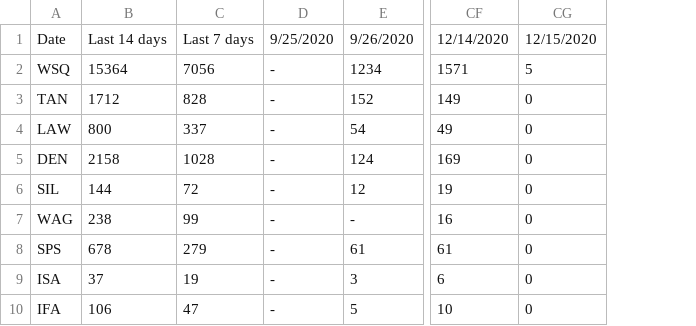
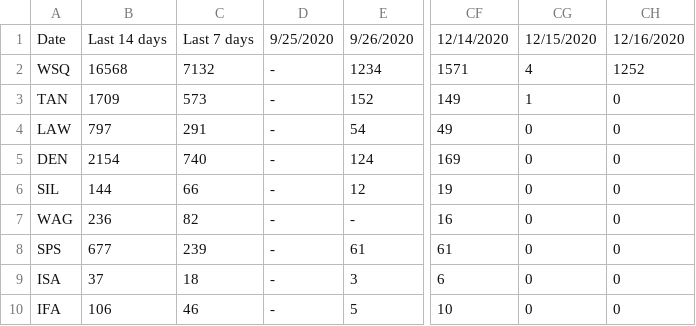
Before and after one commit to violettracker/nyutracker, a CSV file: dynamic/nyu_bycampus_tests.csv, drawn as a sheet; only a part is shown, gaps mark what is left out; removed rows and columns are numbered as before the commit, all else as after; the diff names each change by its address in the sheet, - before the commit and + after, or states it on an @@ line.

```diff
--- a/dynamic/nyu_bycampus_tests.csv
+++ b/dynamic/nyu_bycampus_tests.csv
-column C, rows 1-10: Last 7 days | 7056 | 828 | 337 | 1028 | 72 | 99 | 279 | 19 | 47
+column C, rows 1-10: Last 7 days | 7132 | 573 | 291 | 740 | 66 | 82 | 239 | 18 | 46
+column CH, rows 1-10: 12/16/2020 | 1252 | 0 | 0 | 0 | 0 | 0 | 0 | 0 | 0
-B2: 15364
+B2: 16568
-CG2: 5
+CG2: 4
-B3: 1712
+B3: 1709
-CG3: 0
+CG3: 1
-B4: 800
+B4: 797
-B5: 2158
+B5: 2154
-B7: 238
+B7: 236
-B8: 678
+B8: 677
```
Also changed, not shown: dynamic/nyu_bycampus.csv, dynamic/nyu_covidstats.csv, 2 other files.
